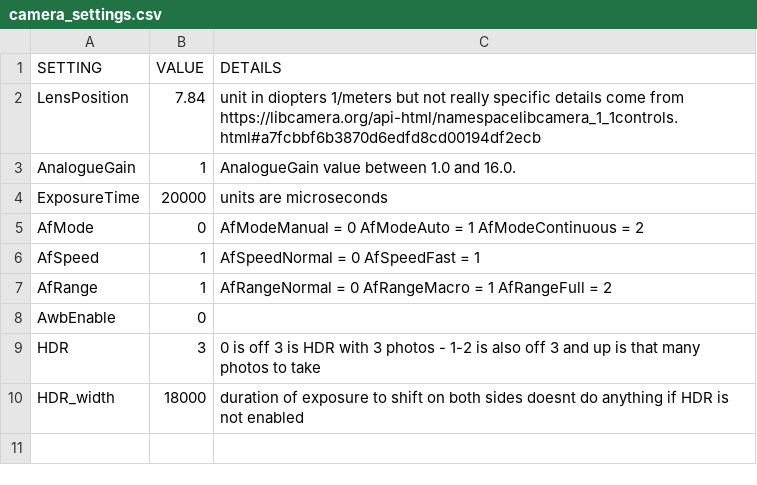
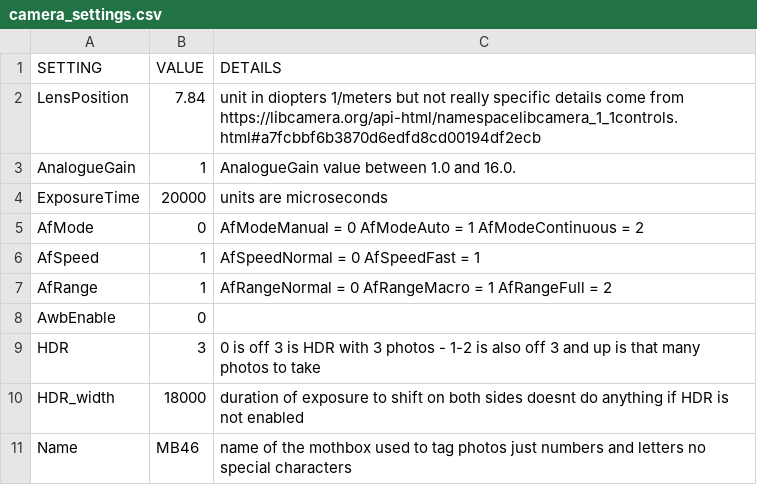
Before and after one commit to Digital-Naturalism-Laboratories/Mothbox, a CSV file: Software/camera_settings.csv, drawn as a sheet; the diff names each change by its address in the sheet, - before the commit and + after, or states it on an @@ line.

Commit message:
updated takephot and cam settings to have a name for each mothbox

```diff
--- a/Software/camera_settings.csv
+++ b/Software/camera_settings.csv
+row 11: Name | MB46 | name of the mothbox used to tag photos just numbers and letters no special characters
```
Also changed, not shown: 1 other file.
